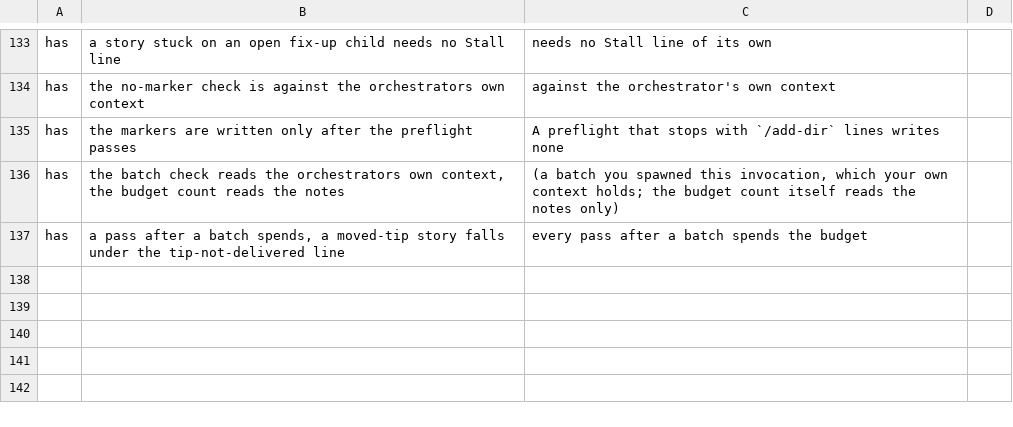
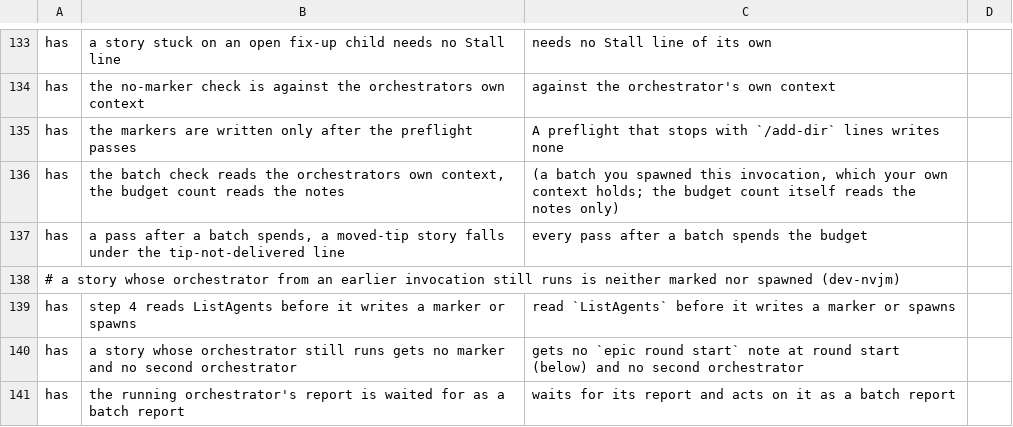
Before and after one commit to kai-matsuda/claude-dev-plugin, a TSV file: scripts/implement-spec-pins.tsv, drawn as a sheet; only a part is shown, gaps mark what is left out.

```diff
--- a/scripts/implement-spec-pins.tsv
+++ b/scripts/implement-spec-pins.tsv
@@ -137 +137,5 @@ has	the batch check reads the orchestrators own context, the budget count reads
 has	a pass after a batch spends, a moved-tip story falls under the tip-not-delivered line	every pass after a batch spends the budget
+# a story whose orchestrator from an earlier invocation still runs is neither marked nor spawned (dev-nvjm)
+has	step 4 reads ListAgents before it writes a marker or spawns	read `ListAgents` before it writes a marker or spawns
+has	a story whose orchestrator still runs gets no marker and no second orchestrator	gets no `epic round start` note at round start (below) and no second orchestrator
+has	the running orchestrator's report is waited for as a batch report	waits for its report and acts on it as a batch report
```
Also changed, not shown: 6 other files.
